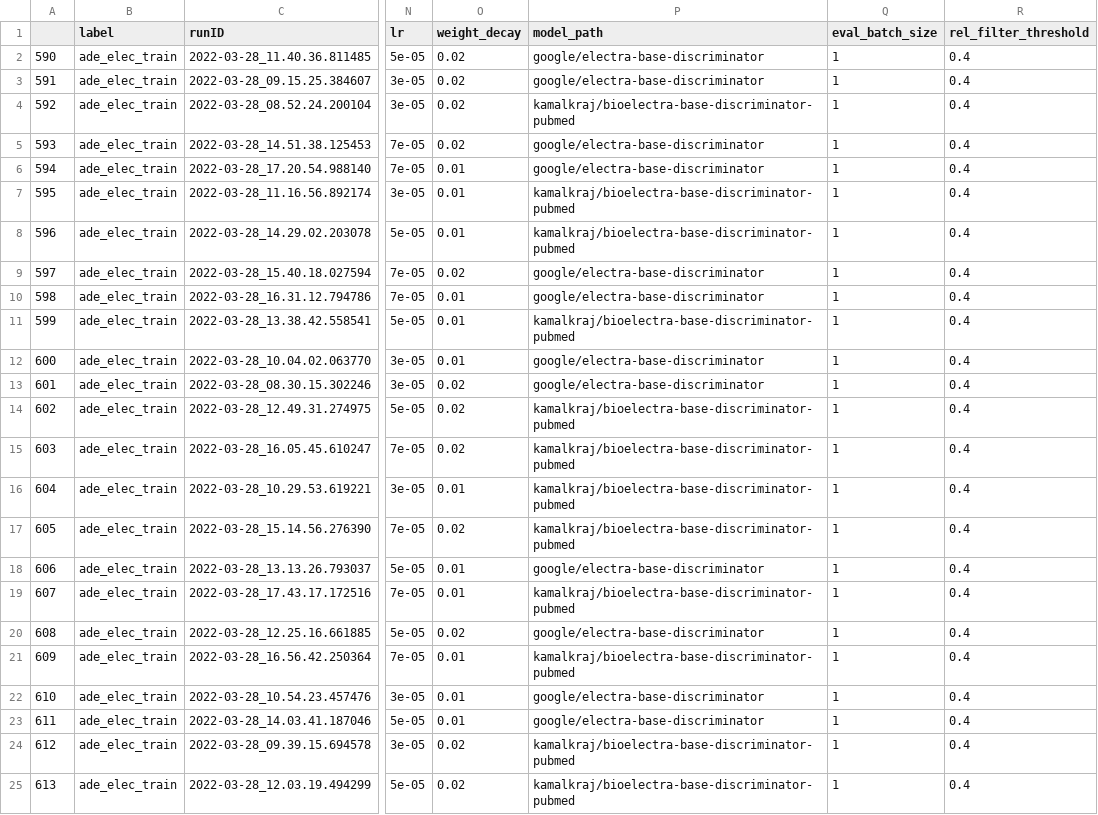
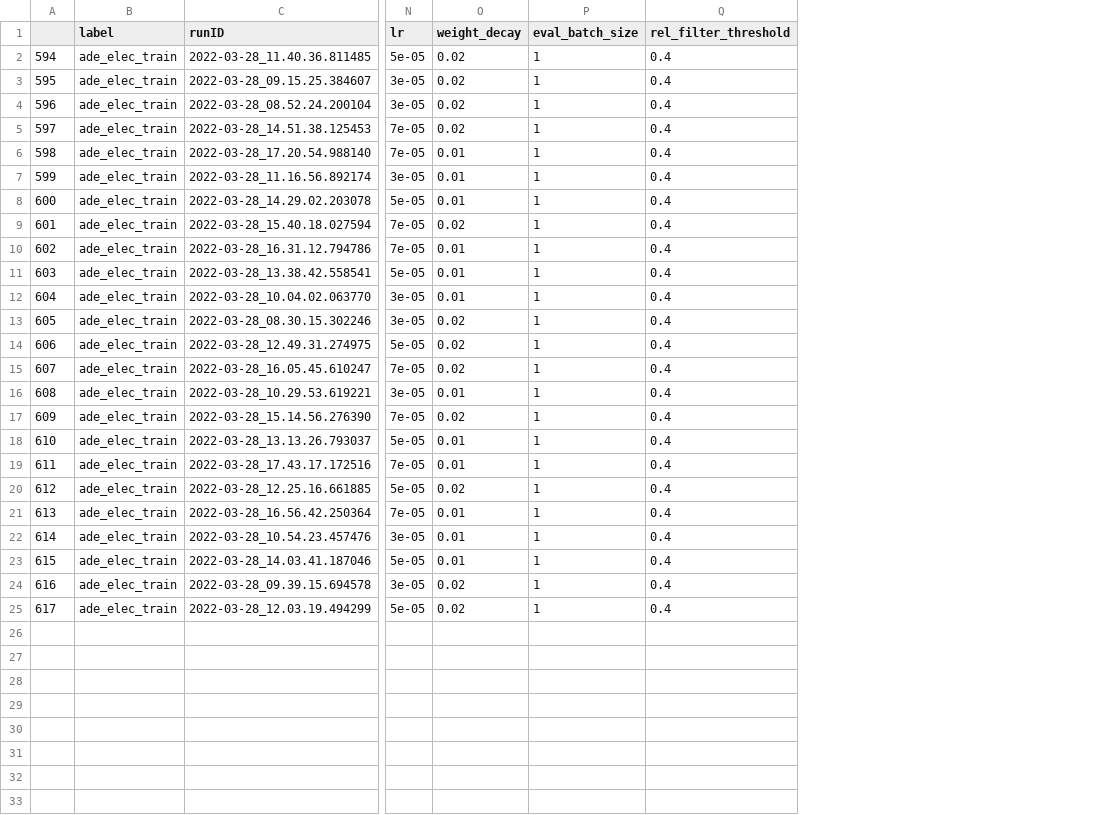
Before and after one commit to kamfonas/Poking_At_SpERT, a CSV file: notebooks/hyperparm_sel_ade_elec_train.csv, drawn as a sheet; only a part is shown, gaps mark what is left out; the diff names each change by its address in the sheet, - before the commit and + after, or states it on an @@ line.

```diff
--- a/notebooks/hyperparm_sel_ade_elec_train.csv
+++ b/notebooks/hyperparm_sel_ade_elec_train.csv
-column P (model_path), rows 2-25: google/electra-base-discriminator | google/electra-base-discriminator | kamalkraj/bioelectra-base-discriminator-pubmed | google/electra-base-discriminator | google/electra-base-discriminator | kamalkraj/bioelectra-base-discriminator-pubmed | kamalkraj/bioelectra-base-discriminator-pubmed | google/electra-base-discriminator | google/electra-base-discriminator | kamalkraj/bioelectra-base-discriminator-pubmed | google/electra-base-discriminator | google/electra-base-discriminator | kamalkraj/bioelectra-base-discriminator-pubmed | kamalkraj/bioelectra-base-discriminator-pubmed | kamalkraj/bioelectra-base-discriminator-pubmed | kamalkraj/bioelectra-base-discriminator-pubmed | google/electra-base-discriminator | kamalkraj/bioelectra-base-discriminator-pubmed | google/electra-base-discriminator | kamalkraj/bioelectra-base-discriminator-pubmed | google/electra-base-discriminator | google/electra-base-discriminator | kamalkraj/bioelectra-base-discriminator-pubmed | kamalkraj/bioelectra-base-discriminator-pubmed
-A2: 590
+A2: 594
-A3: 591
+A3: 595
-A4: 592
+A4: 596
-A5: 593
+A5: 597
-A6: 594
+A6: 598
-A7: 595
+A7: 599
-A8: 596
+A8: 600
-A9: 597
+A9: 601
-A10: 598
+A10: 602
-A11: 599
+A11: 603
-A12: 600
+A12: 604
-A13: 601
+A13: 605
-A14: 602
+A14: 606
-A15: 603
+A15: 607
-A16: 604
+A16: 608
-A17: 605
+A17: 609
-A18: 606
+A18: 610
-A19: 607
+A19: 611
-A20: 608
+A20: 612
-A21: 609
+A21: 613
-A22: 610
+A22: 614
-A23: 611
+A23: 615
-A24: 612
+A24: 616
-A25: 613
+A25: 617
```
Also changed, not shown: notebooks/hyperparm_sel_ade_rob_train.csv, notebooks/hyperparm_sel_conll04_bert_train.csv, 39 other files.
